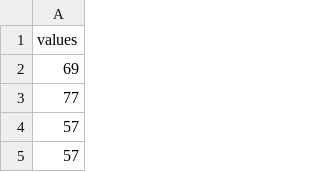
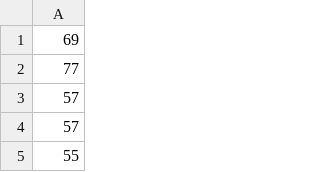
Before and after one commit to jhartfo/pyret, a CSV file: bootstrap-statistics/data/random-normal-70-10.csv, drawn as a sheet; only a part is shown; the shorter side is filled out with more unchanged rows.

Commit message:
A random sample from the normal distribution with mu=70, s=10
A random sample from the normal distribution with mu=70, s=10

```diff
--- a/bootstrap-statistics/data/random-normal-70-10.csv
+++ b/bootstrap-statistics/data/random-normal-70-10.csv
@@ -1,2 +1 @@
-values
 69
```
